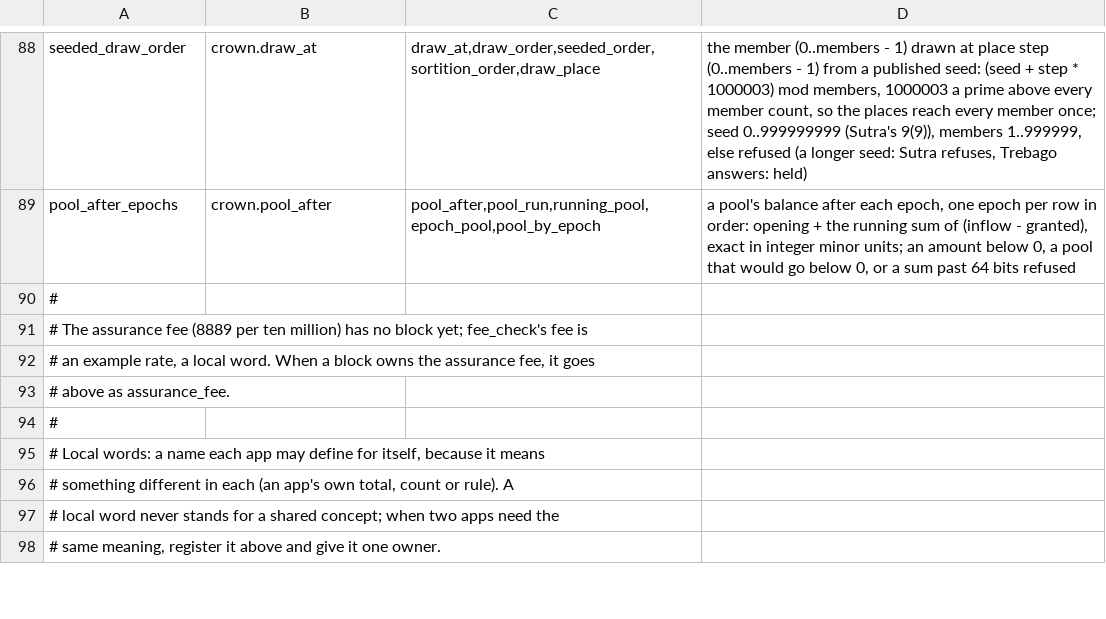
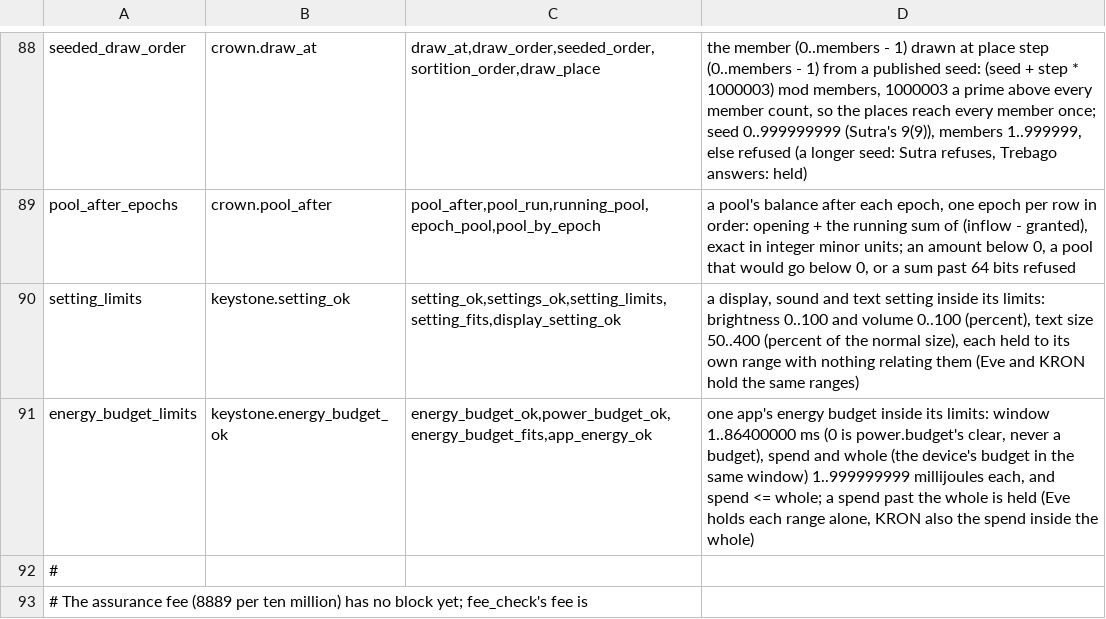
Before and after one commit to sykomiked/ZEDEC-XERO-VULPINE-V1.0.0, a TSV file: kernel/src/apps/CONCEPTS.tsv, drawn as a sheet; only a part is shown, gaps mark what is left out; the shorter side is filled out with more unchanged rows; the diff names each change by its address in the sheet, - before the commit and + after, or states it on an @@ line.

```diff
--- a/kernel/src/apps/CONCEPTS.tsv
+++ b/kernel/src/apps/CONCEPTS.tsv
+row 90: setting_limits | keystone.setting_ok | setting_ok,settings_ok,setting_limits,setting_fits,display_setting_ok | a display, sound and text setting inside its limits: brightness 0..100 and volume 0..100 (percent), text size 50..400 (percent of the normal size), each held to its own range with nothing relating them (Eve and KRON hold the same ranges)
+row 91: energy_budget_limits | keystone.energy_budget_ok | energy_budget_ok,power_budget_ok,energy_budget_fits,app_energy_ok | one app's energy budget inside its limits: window 1..86400000 ms (0 is power.budget's clear, never a budget), spend and whole (the device's budget in the same window) 1..999999999 millijoules each, and spend <= whole; a spend past the whole is held (Eve holds each range alone, KRON also the spend inside the whole)
```
Also changed, not shown: kernel/src/alexandria/SLOTS.tsv, kernel/src/apps/CHECKS.tsv, 15 other files.
